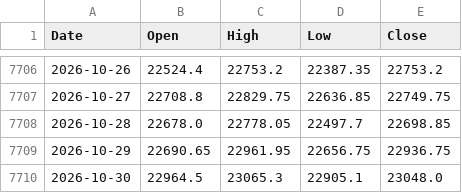
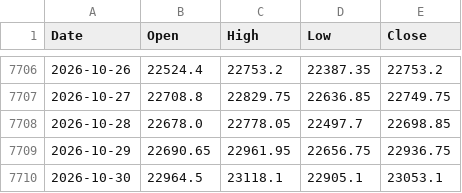
Before and after one commit to chris124839/astro-nifty-dashboard, a CSV file: data/nifty_ohlc.csv, drawn as a sheet; only a part is shown, gaps mark what is left out.

```diff
--- a/data/nifty_ohlc.csv
+++ b/data/nifty_ohlc.csv
@@ -7709,2 +7709,2 @@ Date,Open,High,Low,Close
 2026-10-29,22690.65,22961.95,22656.75,22936.75
-2026-10-30,22964.5,23065.3,22905.1,23048.0
+2026-10-30,22964.5,23118.1,22905.1,23053.1
```
Also changed, not shown: 1 other file.
